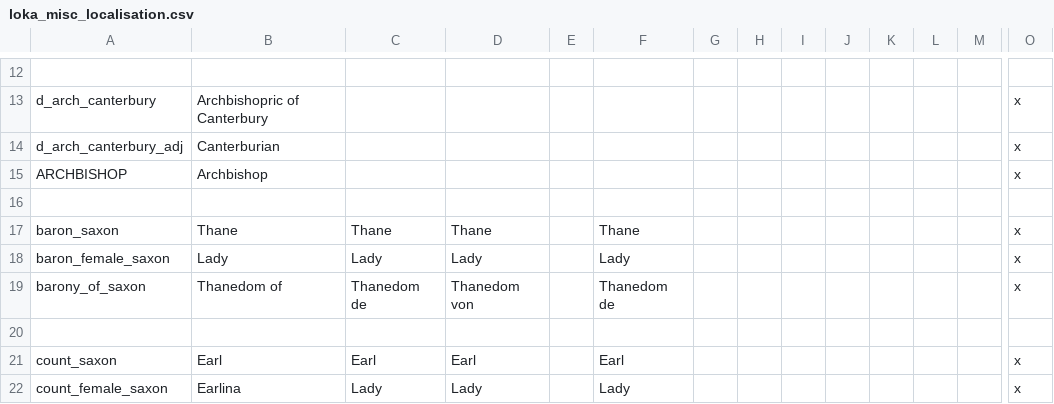
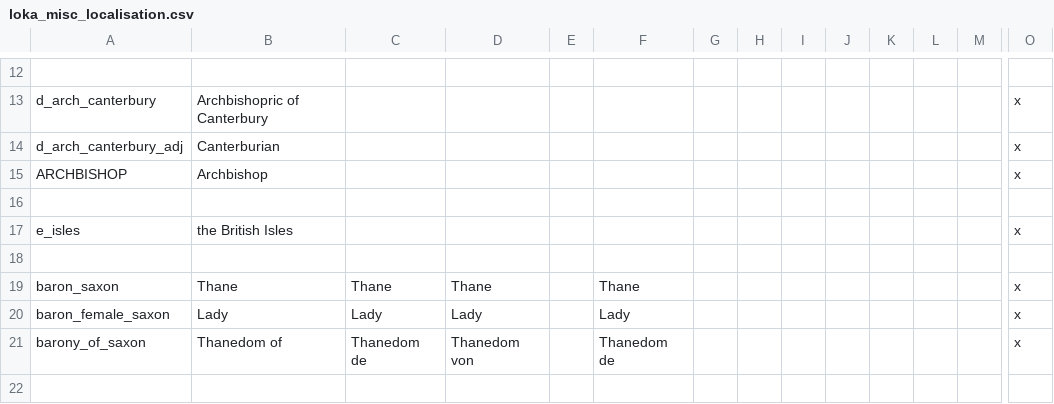
Before and after one commit to AdvLeon/legacy_of_king_arthur_dev, a CSV file: localisation/loka_misc_localisation.csv, drawn as a sheet; only a part is shown, gaps mark what is left out; the shorter side is filled out with more unchanged rows; rows hold the shown columns only; the diff names each change by its address in the sheet, - before the commit and + after, or states it on an @@ line.

```diff
--- a/localisation/loka_misc_localisation.csv
+++ b/localisation/loka_misc_localisation.csv
+row 17: e_isles | the British Isles |  |  |  |  |  |  |  |  |  |  |  | x
+row 18: (empty)
```
Also changed, not shown: 9 other files.
